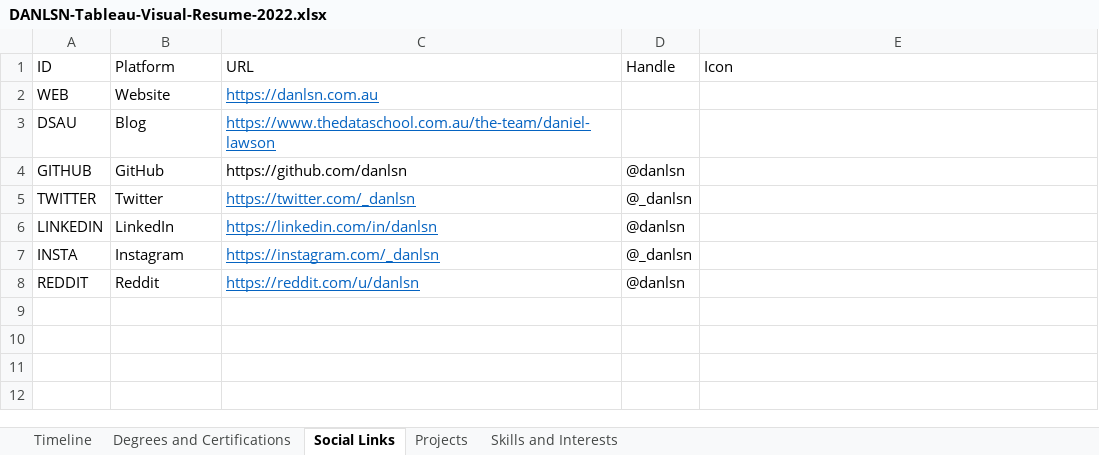
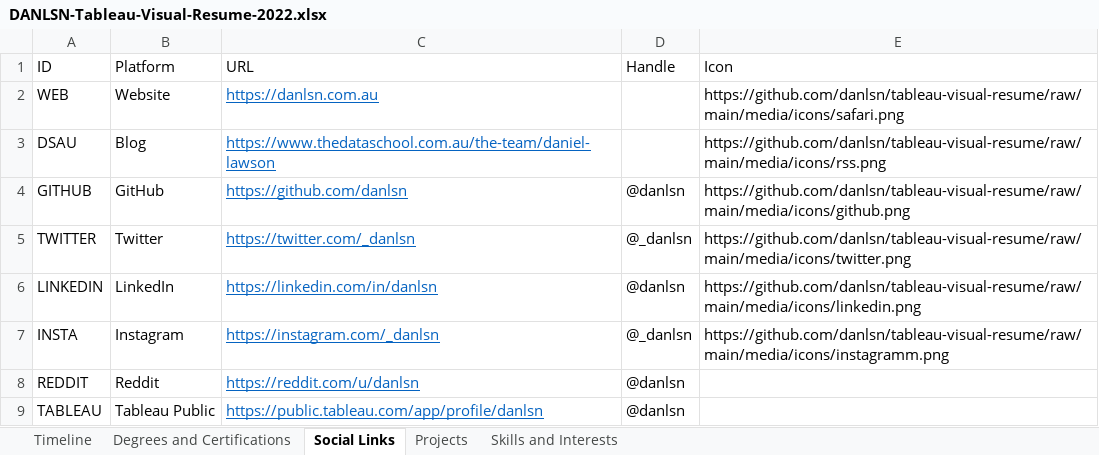
Before and after one commit to danlsn/tableau-visual-resume, an Excel workbook: data/DANLSN-Tableau-Visual-Resume-2022.xlsx, sheet Social Links, drawn as a sheet; values as stored, in another font and other column widths than the file's, no borders; table styles not drawn; the diff names each change by its address in the sheet, - before the commit and + after, or states it on an @@ line.

```diff
--- a/data/DANLSN-Tableau-Visual-Resume-2022.xlsx (sheet Social Links)
+++ b/data/DANLSN-Tableau-Visual-Resume-2022.xlsx (sheet Social Links)
-E2 (Icon): (empty)
+E2 (Icon): https://github.com/danlsn/tableau-visual-resume/raw/main/media/icons/safari.png
-E3 (Icon): (empty)
+E3 (Icon): https://github.com/danlsn/tableau-visual-resume/raw/main/media/icons/rss.png
@@ C4 underline: off → on, text colour: black → #0563C1 @@
-E4 (Icon): (empty)
+E4 (Icon): https://github.com/danlsn/tableau-visual-resume/raw/main/media/icons/github.png
-E5 (Icon): (empty)
+E5 (Icon): https://github.com/danlsn/tableau-visual-resume/raw/main/media/icons/twitter.png
-E6 (Icon): (empty)
+E6 (Icon): https://github.com/danlsn/tableau-visual-resume/raw/main/media/icons/linkedin.png
-E7 (Icon): (empty)
+E7 (Icon): https://github.com/danlsn/tableau-visual-resume/raw/main/media/icons/instagramm.png
+row 9: TABLEAU | Tableau Public | https://public.tableau.com/app/profile/danlsn | @danlsn
```
Also changed, not shown: sheet Skills and Interests, sheet Projects, sheet Degrees and Certifications.
